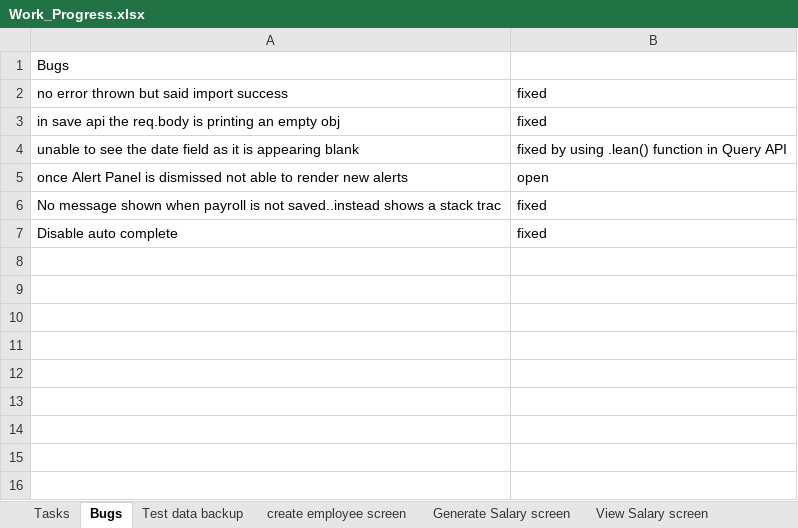
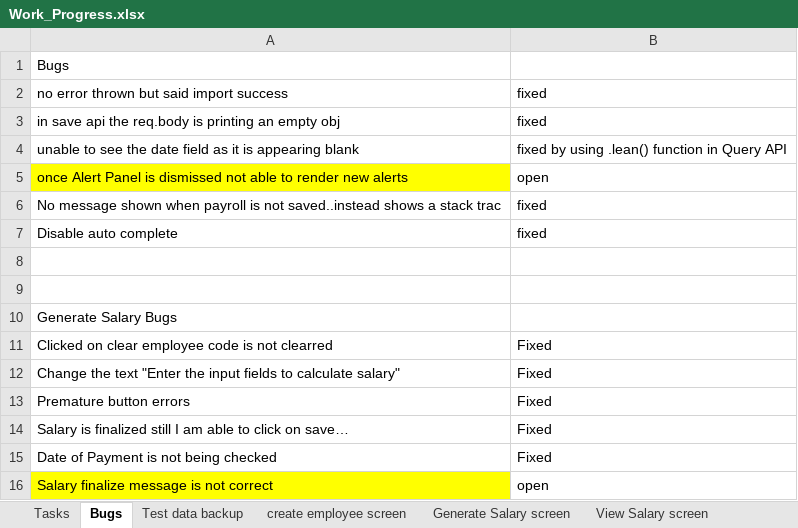
Before and after one commit to kiransp84/hrms, an Excel workbook: Work_Progress.xlsx, sheet Bugs, drawn as a sheet; values as stored, in another font and other column widths than the file's, no borders; the diff names each change by its address in the sheet, - before the commit and + after, or states it on an @@ line.

Commit message:
Salary Generate Bugs , Process Salary Screen

```diff
--- a/Work_Progress.xlsx (sheet Bugs)
+++ b/Work_Progress.xlsx (sheet Bugs)
-A5 fill: none
+A5 fill: #FFFF00
+row 8: (empty)
+row 9: (empty)
+row 10: Generate Salary Bugs
+row 11: Clicked on clear employee code is not clearred | Fixed
+row 12: Change the text "Enter the input fields to calculate salary" | Fixed
+row 13: Premature button errors | Fixed
+row 14: Salary is finalized still I am able to click on save… | Fixed
+row 15: Date of Payment is not being checked | Fixed
+row 16: Salary finalize message is not correct | open
```
Also changed, not shown: sheet Tasks, 16 other files.
